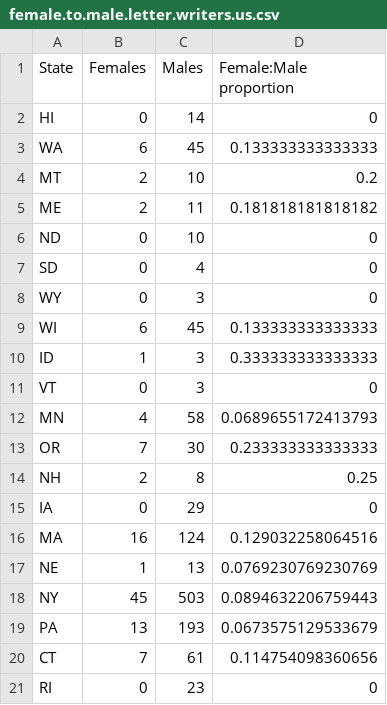
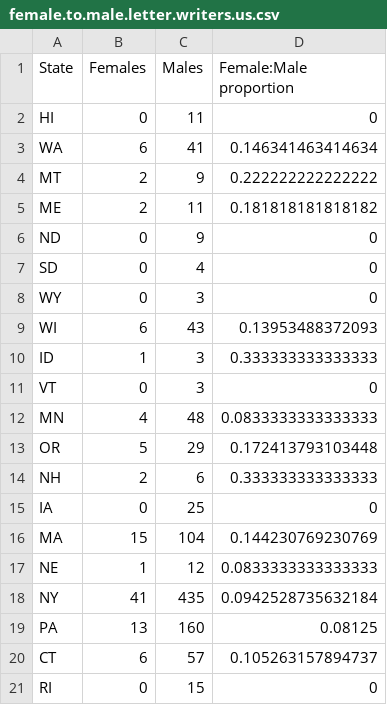
Before and after one commit to ivmooc-cobra2/project, a CSV file: data/analysis/female-to-male by state/female.to.male.letter.writers.us.csv, drawn as a sheet; only a part is shown; the diff covers the shown part only.

```diff
--- a/data/analysis/female-to-male by state/female.to.male.letter.writers.us.csv
+++ b/data/analysis/female-to-male by state/female.to.male.letter.writers.us.csv
@@ -1,21 +1,21 @@
 "State","Females","Males","Female:Male proportion"
-"HI",0,14,0
-"WA",6,45,0.133333333333333
-"MT",2,10,0.2
+"HI",0,11,0
+"WA",6,41,0.146341463414634
+"MT",2,9,0.222222222222222
 "ME",2,11,0.181818181818182
-"ND",0,10,0
+"ND",0,9,0
 "SD",0,4,0
 "WY",0,3,0
-"WI",6,45,0.133333333333333
+"WI",6,43,0.13953488372093
 "ID",1,3,0.333333333333333
 "VT",0,3,0
-"MN",4,58,0.0689655172413793
-"OR",7,30,0.233333333333333
-"NH",2,8,0.25
-"IA",0,29,0
-"MA",16,124,0.129032258064516
-"NE",1,13,0.0769230769230769
-"NY",45,503,0.0894632206759443
-"PA",13,193,0.0673575129533679
-"CT",7,61,0.114754098360656
-"RI",0,23,0
+"MN",4,48,0.0833333333333333
+"OR",5,29,0.172413793103448
+"NH",2,6,0.333333333333333
+"IA",0,25,0
+"MA",15,104,0.144230769230769
+"NE",1,12,0.0833333333333333
+"NY",41,435,0.0942528735632184
+"PA",13,160,0.08125
+"CT",6,57,0.105263157894737
+"RI",0,15,0
```
Also changed, not shown: 66 edited cells elsewhere in this file, 3 other files.
